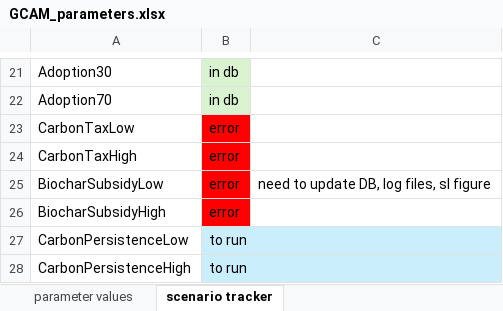
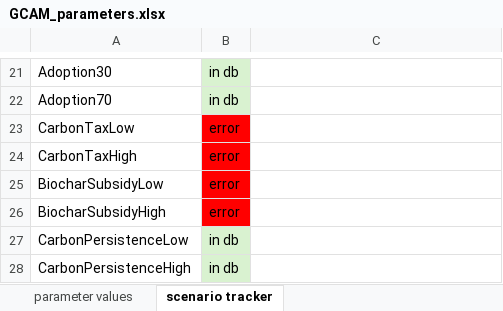
Before and after one commit to PEESEgroup/ManurePyrolysisIAM, an Excel workbook: gcam/input/biochar_land_R/GCAM_parameters.xlsx, sheet scenario tracker, drawn as a sheet; only a part is shown, gaps mark what is left out; values as stored, in another font and other column widths than the file's, no borders; the diff names each change by its address in the sheet, - before the commit and + after, or states it on an @@ line.

```diff
--- a/gcam/input/biochar_land_R/GCAM_parameters.xlsx (sheet scenario tracker)
+++ b/gcam/input/biochar_land_R/GCAM_parameters.xlsx (sheet scenario tracker)
-C25: need to update DB, log files, sI figure
+C25: (empty)
-B27:B28: to run
+B27:B28: in db
-B27:B28 fill: #CAEEFB
+B27:B28 fill: #D9F2D0
```
Also changed, not shown: 14 other files.
